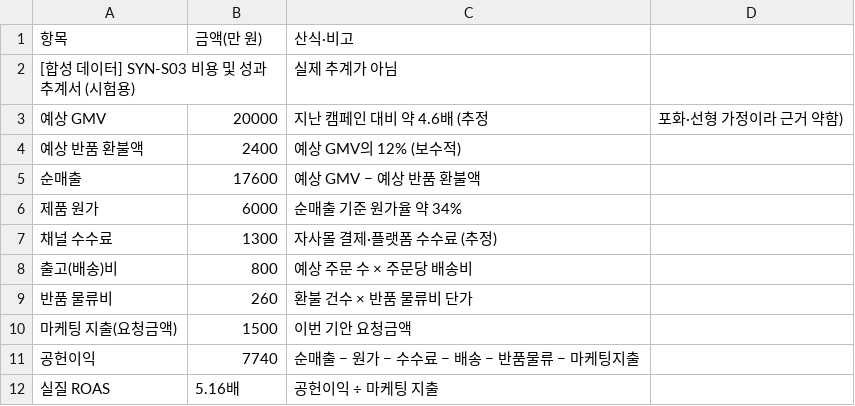
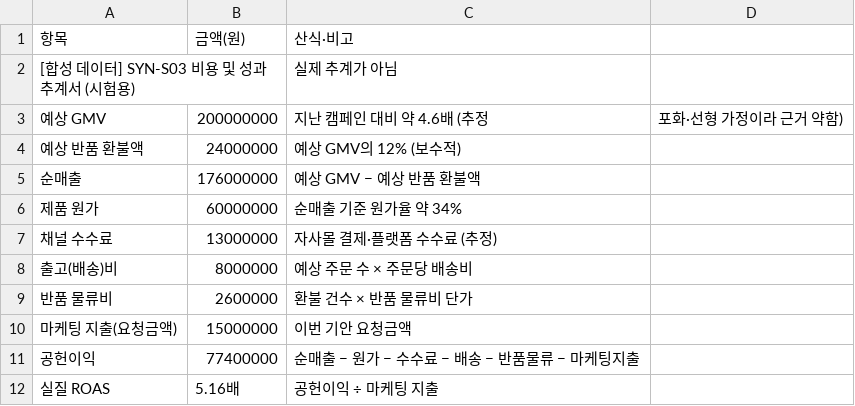
Before and after one commit to jcg-luck07/ax-war, a CSV file: 합성데이터/첨부문서/SYN-S03/비용및성과추계서_SYN-S03.csv, drawn as a sheet.

```diff
--- a/합성데이터/첨부문서/SYN-S03/비용및성과추계서_SYN-S03.csv
+++ b/합성데이터/첨부문서/SYN-S03/비용및성과추계서_SYN-S03.csv
@@ -1,12 +1,12 @@
-항목,금액(만 원),산식·비고
+항목,금액(원),산식·비고
 [합성 데이터] SYN-S03 비용 및 성과 추계서 (시험용),,실제 추계가 아님
-예상 GMV,20000,지난 캠페인 대비 약 4.6배 (추정, 포화·선형 가정이라 근거 약함)
-예상 반품 환불액,2400,예상 GMV의 12% (보수적)
-순매출,17600,예상 GMV − 예상 반품 환불액
-제품 원가,6000,순매출 기준 원가율 약 34%
-채널 수수료,1300,자사몰 결제·플랫폼 수수료 (추정)
-출고(배송)비,800,예상 주문 수 × 주문당 배송비
-반품 물류비,260,환불 건수 × 반품 물류비 단가
-마케팅 지출(요청금액),1500,이번 기안 요청금액
-공헌이익,7740,순매출 − 원가 − 수수료 − 배송 − 반품물류 − 마케팅지출
+예상 GMV,200000000,지난 캠페인 대비 약 4.6배 (추정, 포화·선형 가정이라 근거 약함)
+예상 반품 환불액,24000000,예상 GMV의 12% (보수적)
+순매출,176000000,예상 GMV − 예상 반품 환불액
+제품 원가,60000000,순매출 기준 원가율 약 34%
+채널 수수료,13000000,자사몰 결제·플랫폼 수수료 (추정)
+출고(배송)비,8000000,예상 주문 수 × 주문당 배송비
+반품 물류비,2600000,환불 건수 × 반품 물류비 단가
+마케팅 지출(요청금액),15000000,이번 기안 요청금액
+공헌이익,77400000,순매출 − 원가 − 수수료 − 배송 − 반품물류 − 마케팅지출
 실질 ROAS,5.16배,공헌이익 ÷ 마케팅 지출
```
Also changed, not shown: 합성데이터/syn_submissions.csv, 합성데이터/첨부문서/SYN-S01/비용및성과추계서_SYN-S01.csv, 38 other files.
